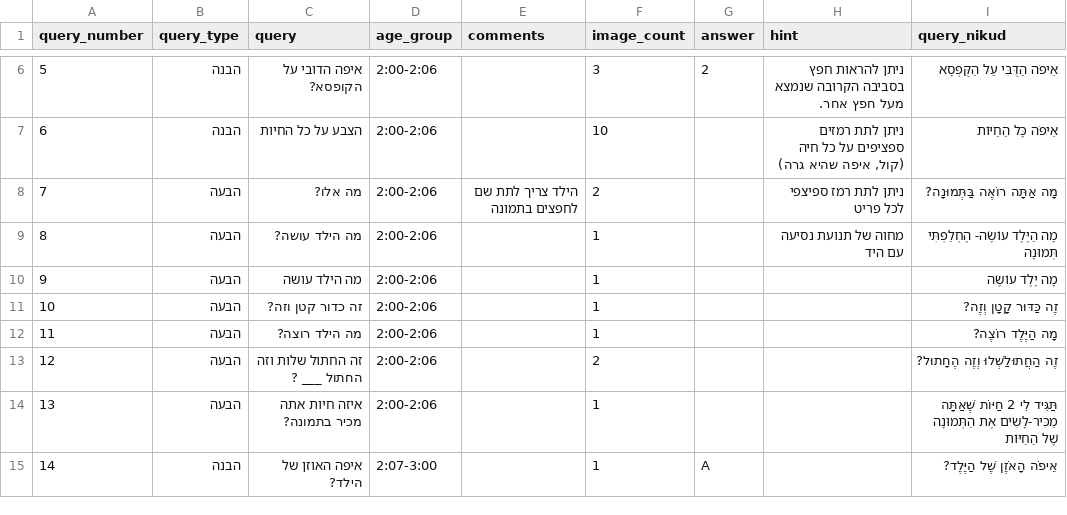
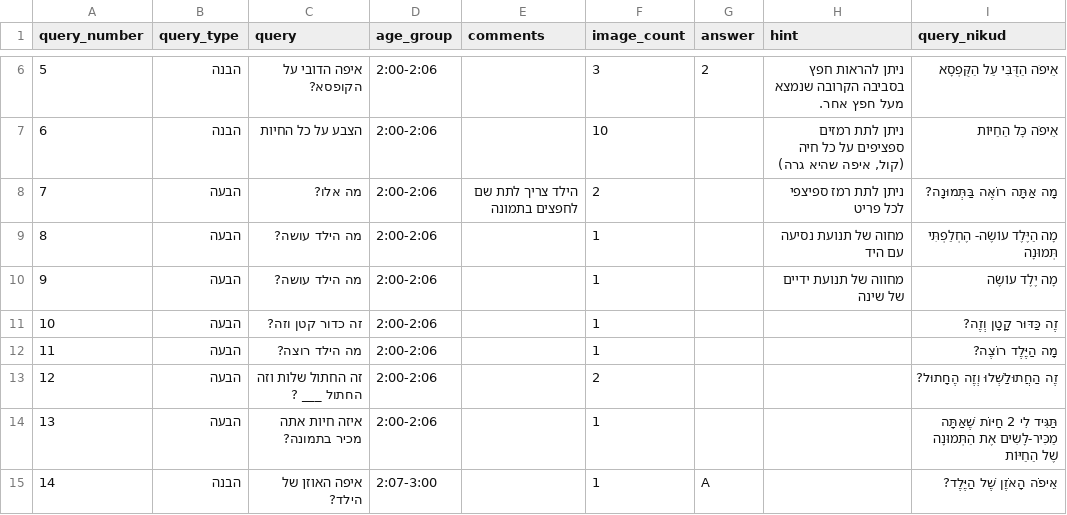
Before and after one commit to almoggiat/seeandsay-resources, a CSV file: query_database.csv, drawn as a sheet; only a part is shown, gaps mark what is left out.

Commit message:
עדכון שאלה 9: מה הילד עושה?

```diff
--- a/query_database.csv
+++ b/query_database.csv
@@ -9,3 +9,3 @@ query_number,query_type,query,age_group,comments,image_count,answer,hint,query_n
 8,הבעה,מה הילד עושה?,2:00-2:06,,1,,מחוה של תנועת נסיעה עם היד,מָה הַיֶּלֶד עוֹשֶׂה- הֶחְלַפְתִּי תְּמוּנָה
-9,הבעה,מה הילד עושה,2:00-2:06,,1,,,מָה יֶלֶד עוֹשֶׂה
+9,הבעה,מה הילד עושה?,2:00-2:06,,1,,מחווה של תנועת ידיים של שינה,מָה יֶלֶד עוֹשֶׂה
 10,הבעה,זה כדור קטן וזה?,2:00-2:06,,1,,,זֶה כַּדּוּר קָטָן וְזֶה?
```
